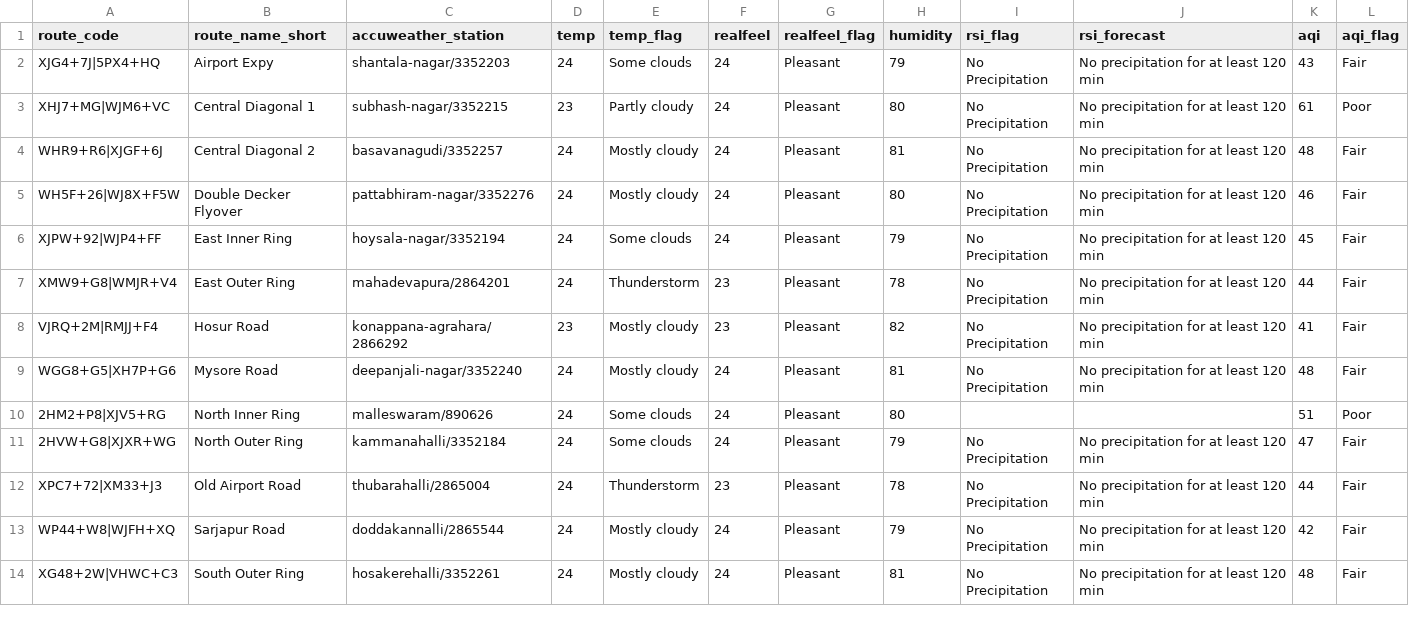
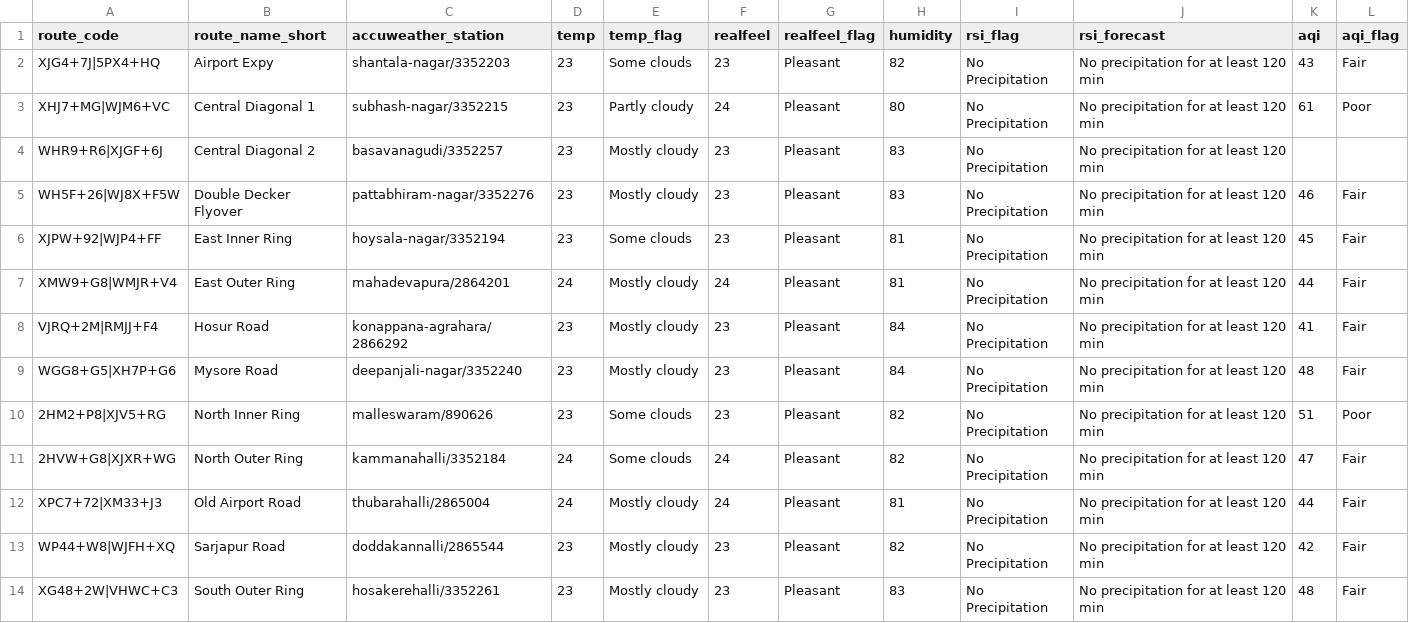
Before and after one commit to thecont1/blr-traffic-monitor, a CSV file: data/csv-weather-snapshot.csv, drawn as a sheet.

```diff
--- a/data/csv-weather-snapshot.csv
+++ b/data/csv-weather-snapshot.csv
@@ -1,14 +1,14 @@
 route_code,route_name_short,accuweather_station,temp,temp_flag,realfeel,realfeel_flag,humidity,rsi_flag,rsi_forecast,aqi,aqi_flag
-XJG4+7J|5PX4+HQ,Airport Expy,shantala-nagar/3352203,24,Some clouds,24,Pleasant,79,No Precipitation,No precipitation for at least 120 min,43,Fair
+XJG4+7J|5PX4+HQ,Airport Expy,shantala-nagar/3352203,23,Some clouds,23,Pleasant,82,No Precipitation,No precipitation for at least 120 min,43,Fair
 XHJ7+MG|WJM6+VC,Central Diagonal 1,subhash-nagar/3352215,23,Partly cloudy,24,Pleasant,80,No Precipitation,No precipitation for at least 120 min,61,Poor
-WHR9+R6|XJGF+6J,Central Diagonal 2,basavanagudi/3352257,24,Mostly cloudy,24,Pleasant,81,No Precipitation,No precipitation for at least 120 min,48,Fair
-WH5F+26|WJ8X+F5W,Double Decker Flyover,pattabhiram-nagar/3352276,24,Mostly cloudy,24,Pleasant,80,No Precipitation,No precipitation for at least 120 min,46,Fair
-XJPW+92|WJP4+FF,East Inner Ring,hoysala-nagar/3352194,24,Some clouds,24,Pleasant,79,No Precipitation,No precipitation for at least 120 min,45,Fair
-XMW9+G8|WMJR+V4,East Outer Ring,mahadevapura/2864201,24,Thunderstorm,23,Pleasant,78,No Precipitation,No precipitation for at least 120 min,44,Fair
-VJRQ+2M|RMJJ+F4,Hosur Road,konappana-agrahara/2866292,23,Mostly cloudy,23,Pleasant,82,No Precipitation,No precipitation for at least 120 min,41,Fair
-WGG8+G5|XH7P+G6,Mysore Road,deepanjali-nagar/3352240,24,Mostly cloudy,24,Pleasant,81,No Precipitation,No precipitation for at least 120 min,48,Fair
-2HM2+P8|XJV5+RG,North Inner Ring,malleswaram/890626,24,Some clouds,24,Pleasant,80,,,51,Poor
-2HVW+G8|XJXR+WG,North Outer Ring,kammanahalli/3352184,24,Some clouds,24,Pleasant,79,No Precipitation,No precipitation for at least 120 min,47,Fair
-XPC7+72|XM33+J3,Old Airport Road,thubarahalli/2865004,24,Thunderstorm,23,Pleasant,78,No Precipitation,No precipitation for at least 120 min,44,Fair
-WP44+W8|WJFH+XQ,Sarjapur Road,doddakannalli/2865544,24,Mostly cloudy,24,Pleasant,79,No Precipitation,No precipitation for at least 120 min,42,Fair
-XG48+2W|VHWC+C3,South Outer Ring,hosakerehalli/3352261,24,Mostly cloudy,24,Pleasant,81,No Precipitation,No precipitation for at least 120 min,48,Fair
+WHR9+R6|XJGF+6J,Central Diagonal 2,basavanagudi/3352257,23,Mostly cloudy,23,Pleasant,83,No Precipitation,No precipitation for at least 120 min,,
+WH5F+26|WJ8X+F5W,Double Decker Flyover,pattabhiram-nagar/3352276,23,Mostly cloudy,23,Pleasant,83,No Precipitation,No precipitation for at least 120 min,46,Fair
+XJPW+92|WJP4+FF,East Inner Ring,hoysala-nagar/3352194,23,Some clouds,23,Pleasant,81,No Precipitation,No precipitation for at least 120 min,45,Fair
+XMW9+G8|WMJR+V4,East Outer Ring,mahadevapura/2864201,24,Mostly cloudy,24,Pleasant,81,No Precipitation,No precipitation for at least 120 min,44,Fair
+VJRQ+2M|RMJJ+F4,Hosur Road,konappana-agrahara/2866292,23,Mostly cloudy,23,Pleasant,84,No Precipitation,No precipitation for at least 120 min,41,Fair
+WGG8+G5|XH7P+G6,Mysore Road,deepanjali-nagar/3352240,23,Mostly cloudy,23,Pleasant,84,No Precipitation,No precipitation for at least 120 min,48,Fair
+2HM2+P8|XJV5+RG,North Inner Ring,malleswaram/890626,23,Some clouds,23,Pleasant,82,No Precipitation,No precipitation for at least 120 min,51,Poor
+2HVW+G8|XJXR+WG,North Outer Ring,kammanahalli/3352184,24,Some clouds,24,Pleasant,82,No Precipitation,No precipitation for at least 120 min,47,Fair
+XPC7+72|XM33+J3,Old Airport Road,thubarahalli/2865004,24,Mostly cloudy,24,Pleasant,81,No Precipitation,No precipitation for at least 120 min,44,Fair
+WP44+W8|WJFH+XQ,Sarjapur Road,doddakannalli/2865544,23,Mostly cloudy,23,Pleasant,82,No Precipitation,No precipitation for at least 120 min,42,Fair
+XG48+2W|VHWC+C3,South Outer Ring,hosakerehalli/3352261,23,Mostly cloudy,23,Pleasant,83,No Precipitation,No precipitation for at least 120 min,48,Fair
```
Also changed, not shown: 1 other file.
